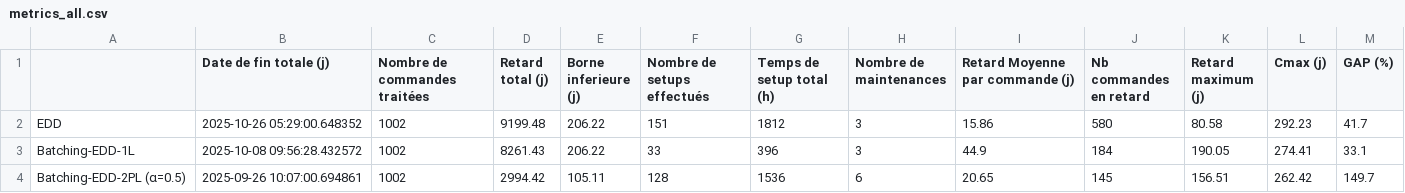
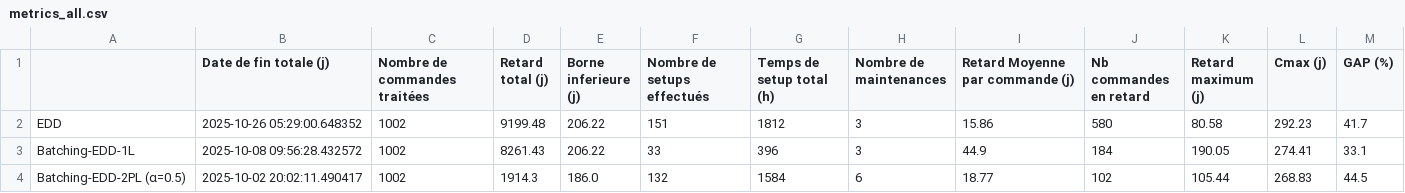
Before and after one commit to Hedi-Boukamcha/Simwell, a CSV file: results/metrics_all.csv, drawn as a sheet.

```diff
--- a/results/metrics_all.csv
+++ b/results/metrics_all.csv
@@ -3,2 +3,2 @@ EDD,2025-10-26 05:29:00.648352,1002,9199.48,206.22,151,1812,3,15.86,580,80.58,29
 Batching-EDD-1L,2025-10-08 09:56:28.432572,1002,8261.43,206.22,33,396,3,44.9,184,190.05,274.41,33.1
-Batching-EDD-2PL (α=0.5),2025-09-26 10:07:00.694861,1002,2994.42,105.11,128,1536,6,20.65,145,156.51,262.42,149.7
+Batching-EDD-2PL (α=0.5),2025-10-02 20:02:11.490417,1002,1914.3,186.0,132,1584,6,18.77,102,105.44,268.83,44.5
```
Also changed, not shown: results/results_Batching-EDD-2PL (α=0.5).csv, 7 other files.
